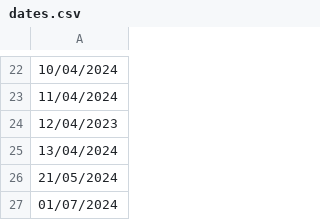
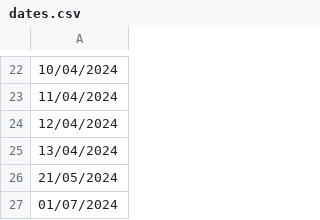
Before and after one commit to groguofficer/dateta, a CSV file: dates.csv, drawn as a sheet; only a part is shown, gaps mark what is left out; the diff names each change by its address in the sheet, - before the commit and + after, or states it on an @@ line.

Commit message:
Update dates.csv

```diff
--- a/dates.csv
+++ b/dates.csv
-A24: 12/04/2023
+A24: 12/04/2024
```
